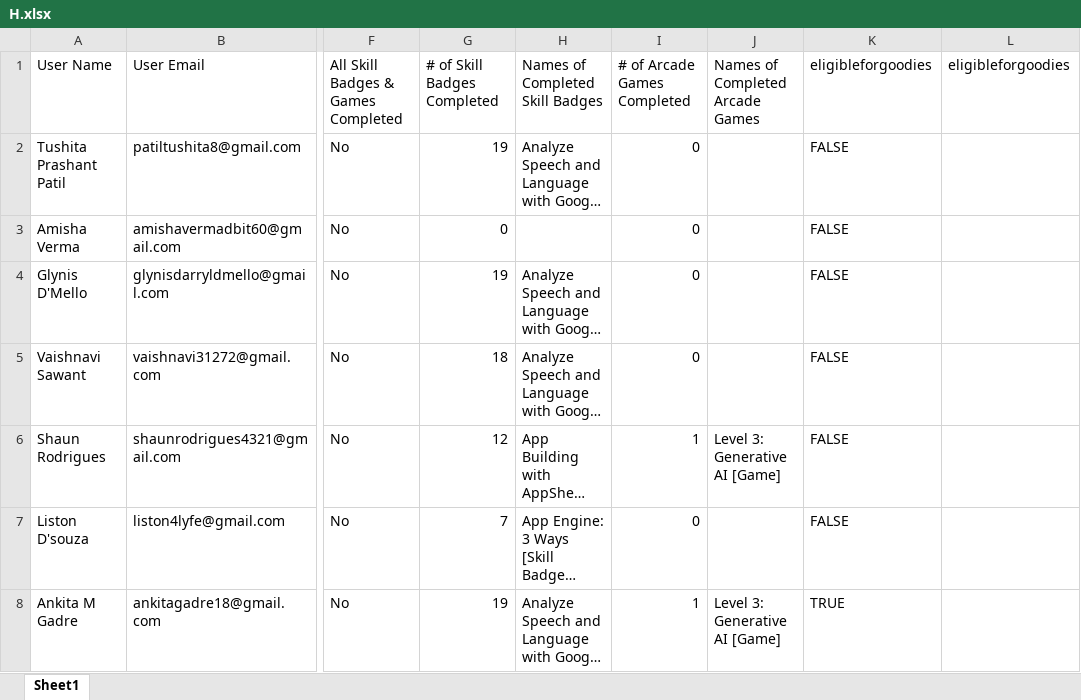
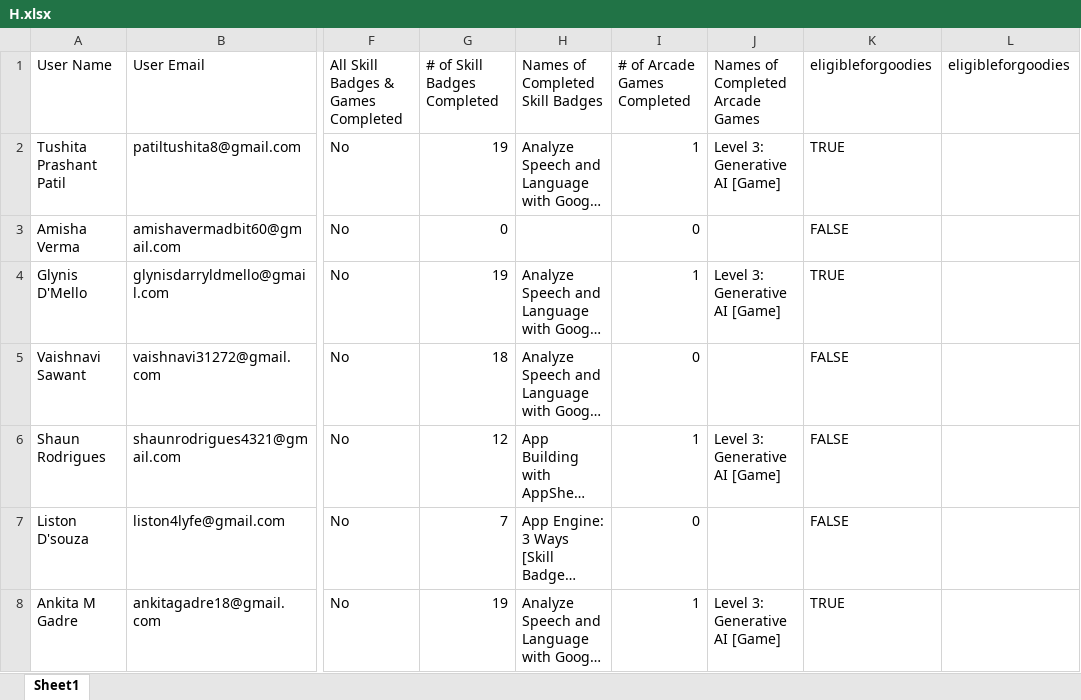
Before and after one commit to fRankEnstein1-1-1-1/GDGC_Cloud_Leaderboards, an Excel workbook: data/H.xlsx, sheet Sheet1, drawn as a sheet; only a part is shown, gaps mark what is left out; long unchanged cells end in …; values as stored, in another font and other column widths than the file's, no borders; the diff covers the shown part only; the diff names each change by its address in the sheet, - before the commit and + after, or states it on an @@ line.

```diff
--- a/data/H.xlsx (sheet Sheet1)
+++ b/data/H.xlsx (sheet Sheet1)
-I2 (# of Arcade Games Completed): 0
+I2 (# of Arcade Games Completed): 1
-J2 (Names of Completed Arcade Games): (empty)
+J2 (Names of Completed Arcade Games): Level 3: Generative AI [Game]
-K2 (eligibleforgoodies): FALSE
+K2 (eligibleforgoodies): TRUE
-I4 (# of Arcade Games Completed): 0
+I4 (# of Arcade Games Completed): 1
-J4 (Names of Completed Arcade Games): (empty)
+J4 (Names of Completed Arcade Games): Level 3: Generative AI [Game]
-K4 (eligibleforgoodies): FALSE
+K4 (eligibleforgoodies): TRUE
```
Also changed, not shown: 65 edited cells elsewhere in this sheet, public/H.xlsx, 1 other file.
